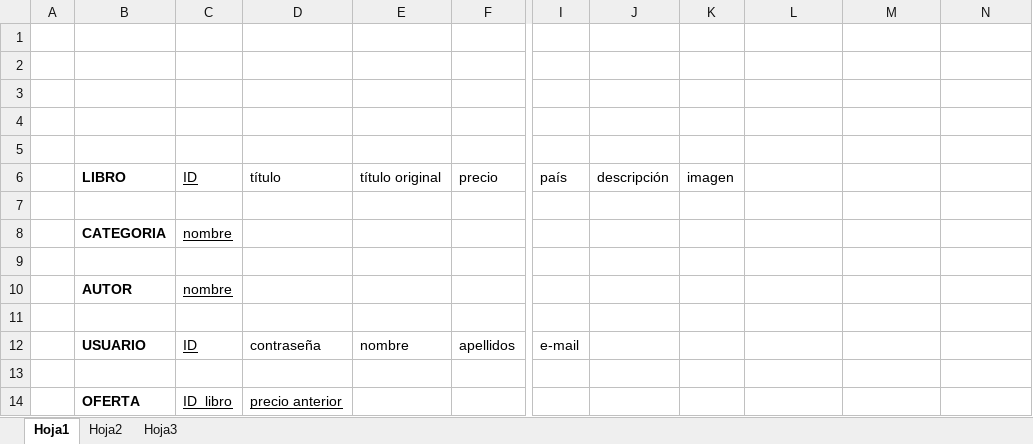
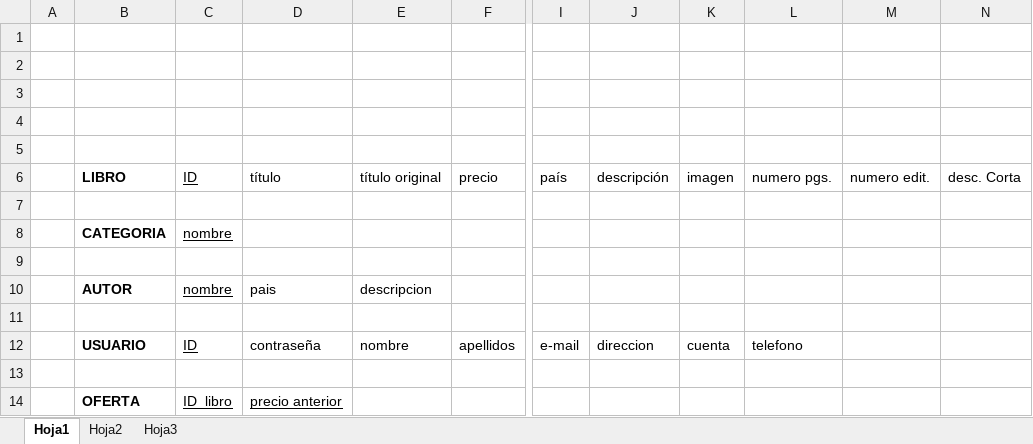
Before and after one commit to AbelChT/Sistemas-de-informacion-2017, an Excel workbook: base de datos/mod_relacional.xlsx, sheet Hoja1, drawn as a sheet; only a part is shown, gaps mark what is left out; values as stored, in another font and other column widths than the file's, no borders; the diff names each change by its address in the sheet, - before the commit and + after, or states it on an @@ line.

```diff
--- a/base de datos/mod_relacional.xlsx (sheet Hoja1)
+++ b/base de datos/mod_relacional.xlsx (sheet Hoja1)
-L6: (empty)
+L6: numero pgs.
-M6: (empty)
+M6: numero edit.
-N6: (empty)
+N6: desc. Corta
-D10: (empty)
+D10: pais
-E10: (empty)
+E10: descripcion
-J12: (empty)
+J12: direccion
-K12: (empty)
+K12: cuenta
-L12: (empty)
+L12: telefono
```
Also changed, not shown: 3 other files.
